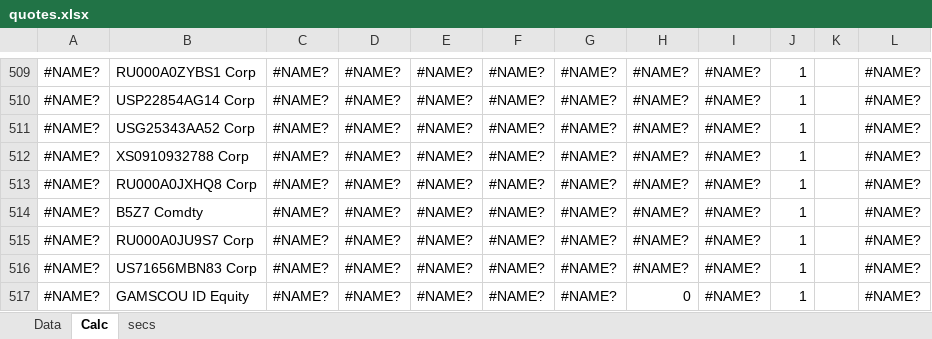
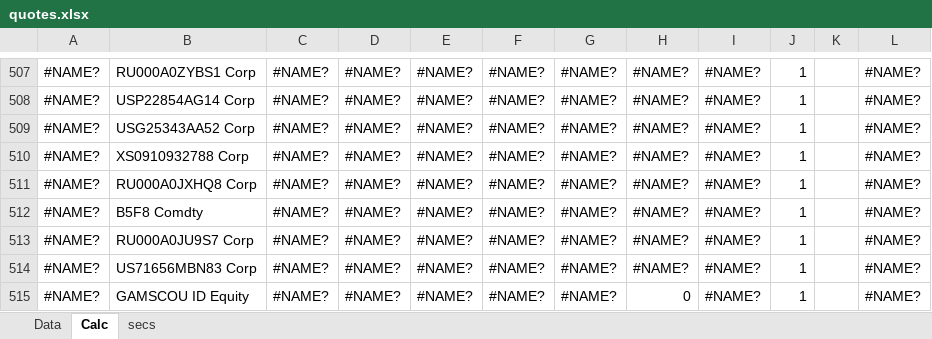
Before and after one commit to zuoqin/sberpb, an Excel workbook: sberapi/DB/quotes.xlsx, sheet Calc, drawn as a sheet; only a part is shown, gaps mark what is left out; values as stored, in another font and other column widths than the file's, no cell formats; addresses are those after the commit; the diff covers the shown part only; the diff names each change by its address in the sheet, - before the commit and + after, or states it on an @@ line.

```diff
--- a/sberapi/DB/quotes.xlsx (sheet Calc)
+++ b/sberapi/DB/quotes.xlsx (sheet Calc)
-B512: B5Z7 Comdty
+B512: B5F8 Comdty
```
Also changed, not shown: 17 added rows, 3 removed rows and 21 edited cells elsewhere in this sheet, sheet Data, cell formats, formulas that keep their value, 18 other files.
